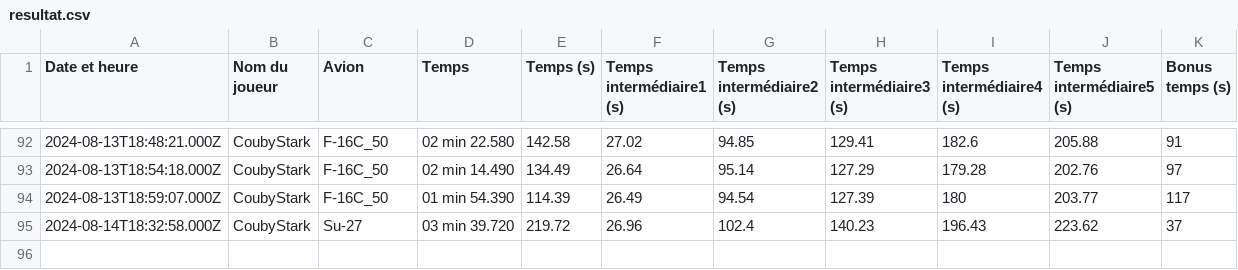
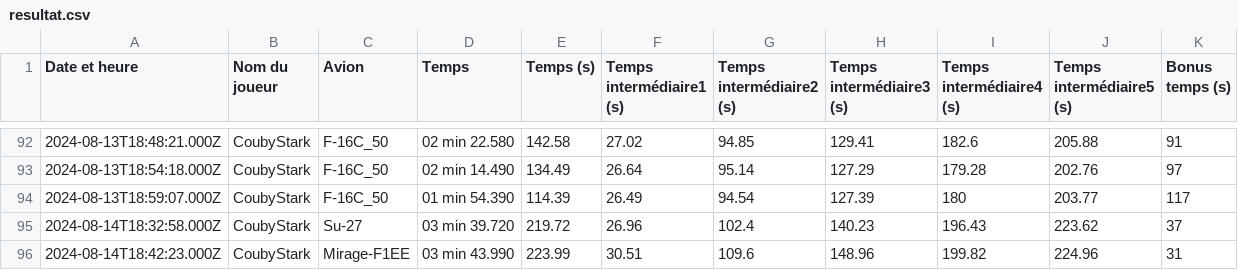
Before and after one commit to Cellules-Rapaces/Dagger-One, a CSV file: docs/data/resultat.csv, drawn as a sheet; only a part is shown, gaps mark what is left out.

Commit message:
Data update

```diff
--- a/docs/data/resultat.csv
+++ b/docs/data/resultat.csv
@@ -95 +95,2 @@ Date et heure,Nom du joueur,Avion,Temps,Temps (s),Temps intermédiaire1 (s),Temp
 2024-08-14T18:32:58.000Z,CoubyStark,Su-27,03 min 39.720,219.72,26.96,102.4,140.23,196.43,223.62,37
+2024-08-14T18:42:23.000Z,CoubyStark,Mirage-F1EE,03 min 43.990,223.99,30.51,109.6,148.96,199.82,224.96,31
```
Also changed, not shown: static/data/resultat.csv, 2 other files.
